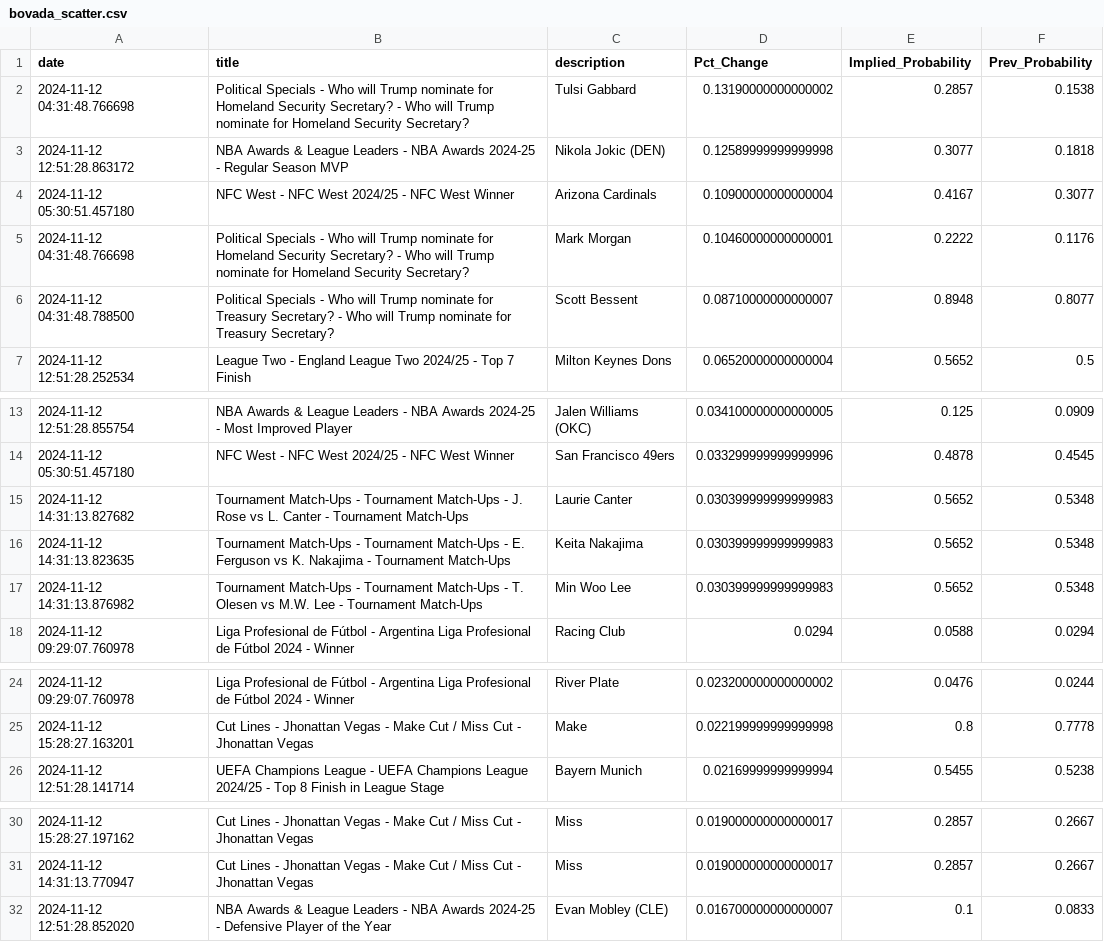
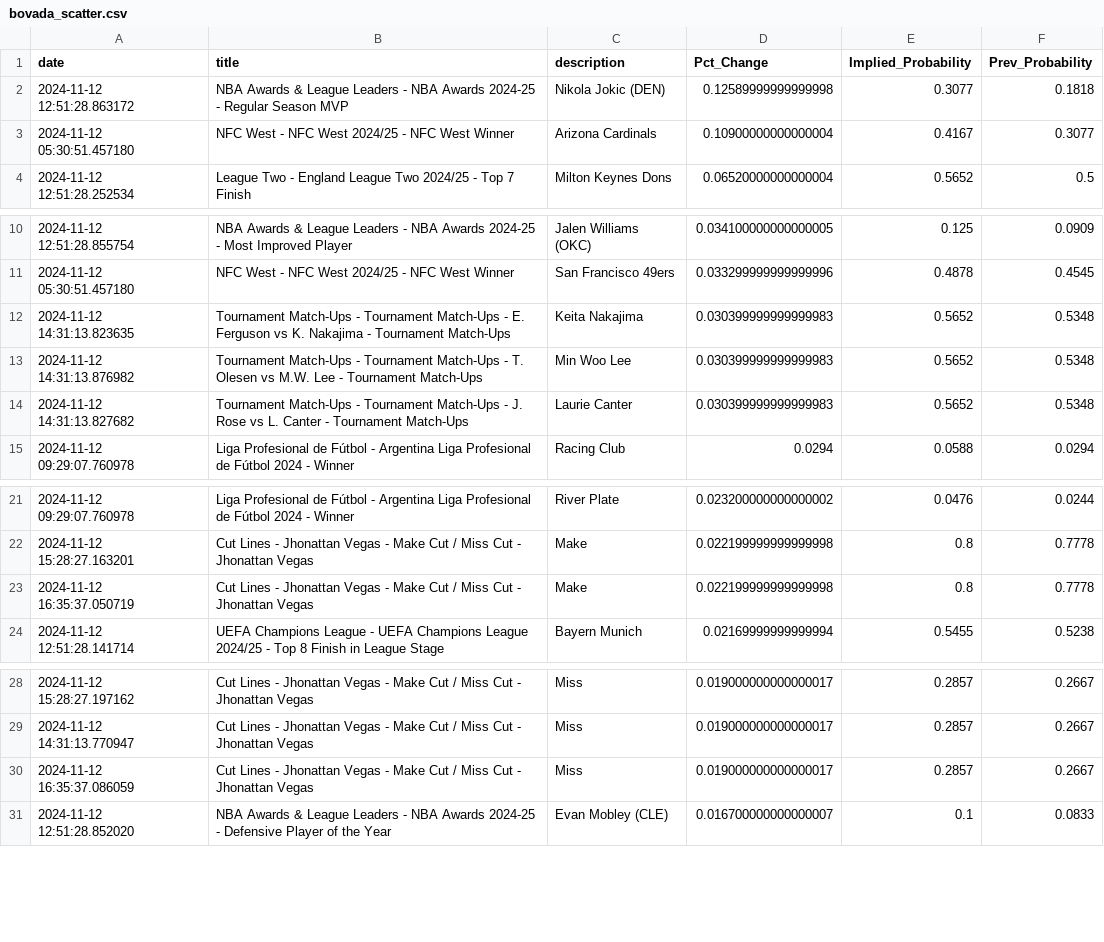
Before and after one commit to aaroncolesmith/data_load, a CSV file: data/bovada_scatter.csv, drawn as a sheet; only a part is shown, gaps mark what is left out; the diff covers the shown part only.

```diff
--- a/data/bovada_scatter.csv
+++ b/data/bovada_scatter.csv
@@ -1,7 +1,4 @@
 date,title,description,Pct_Change,Implied_Probability,Prev_Probability
-2024-11-12 04:31:48.766698,Political Specials - Who will Trump nominate for Homeland Security Secretary? - Who will Trump nominate for Homeland Security Secretary?,Tulsi Gabbard,0.13190000000000002,0.2857,0.1538
 2024-11-12 12:51:28.863172,NBA Awards & League Leaders - NBA Awards 2024-25 - Regular Season MVP,Nikola Jokic (DEN),0.12589999999999998,0.3077,0.1818
 2024-11-12 05:30:51.457180,NFC West - NFC West 2024/25 - NFC West Winner,Arizona Cardinals,0.10900000000000004,0.4167,0.3077
-2024-11-12 04:31:48.766698,Political Specials - Who will Trump nominate for Homeland Security Secretary? - Who will Trump nominate for Homeland Security Secretary?,Mark Morgan,0.10460000000000001,0.2222,0.1176
-2024-11-12 04:31:48.788500,Political Specials - Who will Trump nominate for Treasury Secretary? - Who will Trump nominate for Treasury Secretary?,Scott Bessent,0.08710000000000007,0.8948,0.8077
 2024-11-12 12:51:28.252534,League Two - England League Two 2024/25 - Top 7 Finish,Milton Keynes Dons,0.06520000000000004,0.5652,0.5
@@ -14,5 +11,5 @@ date,title,description,Pct_Change,Implied_Probability,Prev_Probability
 2024-11-12 05:30:51.457180,NFC West - NFC West 2024/25 - NFC West Winner,San Francisco 49ers,0.033299999999999996,0.4878,0.4545
-2024-11-12 14:31:13.827682,Tournament Match-Ups - Tournament Match-Ups - J. Rose vs L. Canter - Tournament Match-Ups,Laurie Canter,0.030399999999999983,0.5652,0.5348
 2024-11-12 14:31:13.823635,Tournament Match-Ups - Tournament Match-Ups - E. Ferguson vs K. Nakajima - Tournament Match-Ups,Keita Nakajima,0.030399999999999983,0.5652,0.5348
 2024-11-12 14:31:13.876982,Tournament Match-Ups - Tournament Match-Ups - T. Olesen vs M.W. Lee - Tournament Match-Ups,Min Woo Lee,0.030399999999999983,0.5652,0.5348
+2024-11-12 14:31:13.827682,Tournament Match-Ups - Tournament Match-Ups - J. Rose vs L. Canter - Tournament Match-Ups,Laurie Canter,0.030399999999999983,0.5652,0.5348
 2024-11-12 09:29:07.760978,Liga Profesional de Fútbol - Argentina Liga Profesional de Fútbol 2024 - Winner,Racing Club,0.0294,0.0588,0.0294
@@ -25,2 +22,3 @@ date,title,description,Pct_Change,Implied_Probability,Prev_Probability
 2024-11-12 15:28:27.163201,Cut Lines - Jhonattan Vegas - Make Cut / Miss Cut - Jhonattan Vegas,Make,0.022199999999999998,0.8,0.7778
+2024-11-12 16:35:37.050719,Cut Lines - Jhonattan Vegas - Make Cut / Miss Cut - Jhonattan Vegas,Make,0.022199999999999998,0.8,0.7778
 2024-11-12 12:51:28.141714,UEFA Champions League - UEFA Champions League 2024/25 - Top 8 Finish in League Stage,Bayern Munich,0.02169999999999994,0.5455,0.5238
@@ -31,2 +29,3 @@ date,title,description,Pct_Change,Implied_Probability,Prev_Probability
 2024-11-12 14:31:13.770947,Cut Lines - Jhonattan Vegas - Make Cut / Miss Cut - Jhonattan Vegas,Miss,0.019000000000000017,0.2857,0.2667
+2024-11-12 16:35:37.086059,Cut Lines - Jhonattan Vegas - Make Cut / Miss Cut - Jhonattan Vegas,Miss,0.019000000000000017,0.2857,0.2667
 2024-11-12 12:51:28.852020,NBA Awards & League Leaders - NBA Awards 2024-25 - Defensive Player of the Year,Evan Mobley (CLE),0.016700000000000007,0.1,0.0833
```
Also changed, not shown: 2 added rows, 8 removed rows and 3 moved rows elsewhere in this file, 1 other file.
